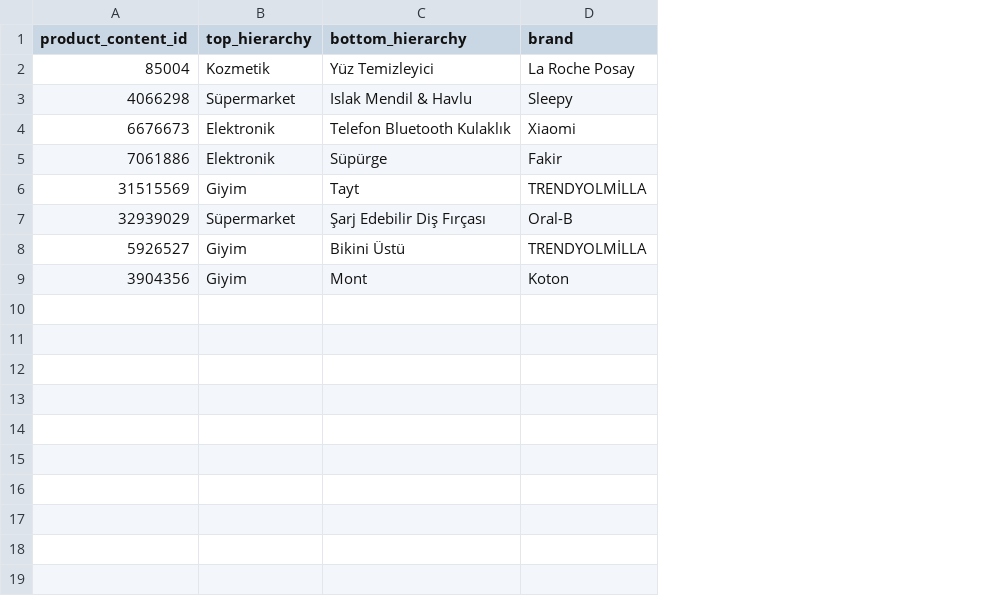
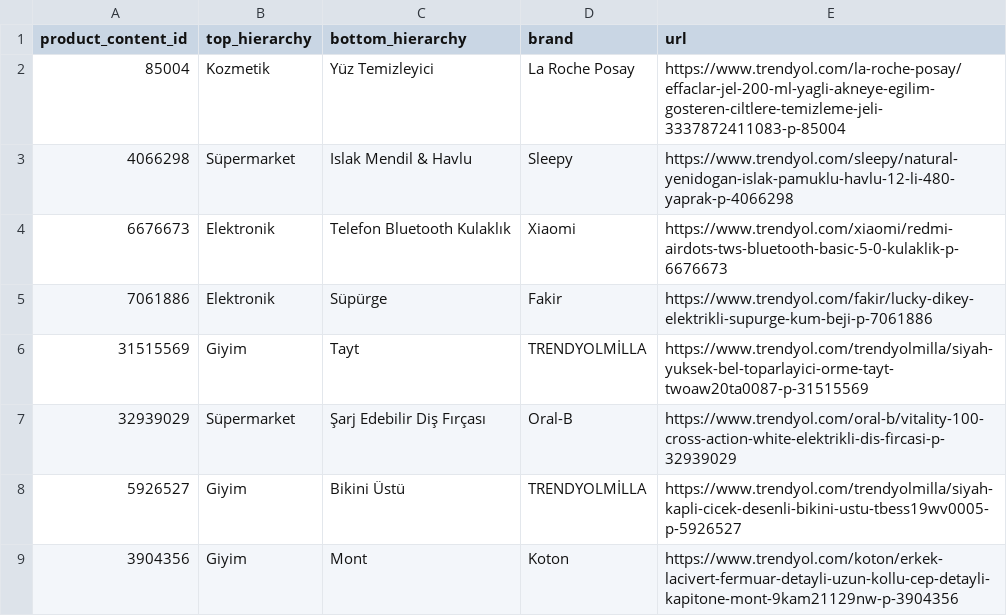
Before and after one commit to BU-IE-360/spring20-berkayakbas, a CSV file: API Products.csv, drawn as a sheet; the diff names each change by its address in the sheet, - before the commit and + after, or states it on an @@ line.

```diff
--- a/API Products.csv
+++ b/API Products.csv
+column E (url), rows 2-9: https://www.trendyol.com/la-roche-posay/effaclar-jel-200-ml-yagli-akneye-egilim-gosteren-ciltlere-temizleme-jeli-3337872411083-p-85004 | https://www.trendyol.com/sleepy/natural-yenidogan-islak-pamuklu-havlu-12-li-480-yaprak-p-4066298 | https://www.trendyol.com/xiaomi/redmi-airdots-tws-bluetooth-basic-5-0-kulaklik-p-6676673 | https://www.trendyol.com/fakir/lucky-dikey-elektrikli-supurge-kum-beji-p-7061886 | https://www.trendyol.com/trendyolmilla/siyah-yuksek-bel-toparlayici-orme-tayt-twoaw20ta0087-p-31515569 | https://www.trendyol.com/oral-b/vitality-100-cross-action-white-elektrikli-dis-fircasi-p-32939029 | https://www.trendyol.com/trendyolmilla/siyah-kapli-cicek-desenli-bikini-ustu-tbess19wv0005-p-5926527 | https://www.trendyol.com/koton/erkek-lacivert-fermuar-detayli-uzun-kollu-cep-detayli-kapitone-mont-9kam21129nw-p-3904356
```
Also changed, not shown: 1 other file.
